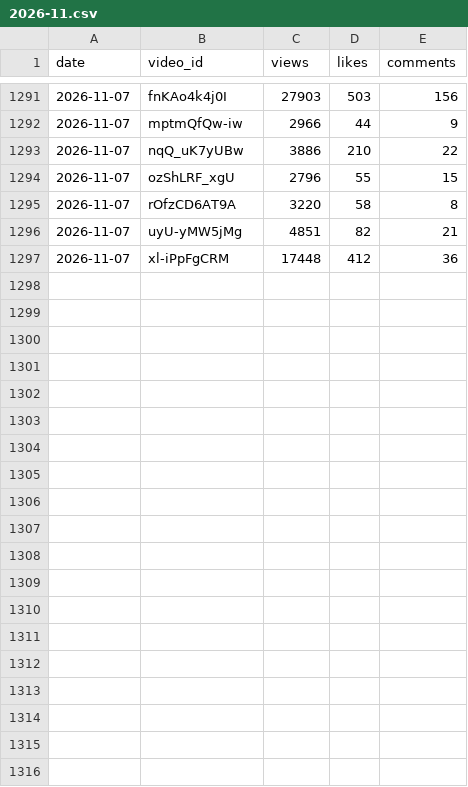
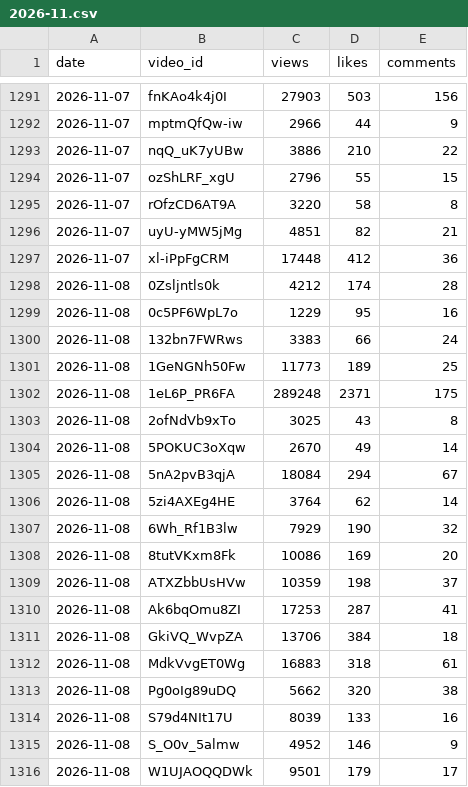
Before and after one commit to modius/dungeon-dive, a CSV file: stats_history/2026-11.csv, drawn as a sheet; only a part is shown, gaps mark what is left out; the diff covers the shown part only; the diff names each change by its address in the sheet, - before the commit and + after, or states it on an @@ line.

```diff
--- a/stats_history/2026-11.csv
+++ b/stats_history/2026-11.csv
+row 1298: 2026-11-08 | 0Zsljntls0k | 4212 | 174 | 28
+row 1299: 2026-11-08 | 0c5PF6WpL7o | 1229 | 95 | 16
+row 1300: 2026-11-08 | 132bn7FWRws | 3383 | 66 | 24
+row 1301: 2026-11-08 | 1GeNGNh50Fw | 11773 | 189 | 25
+row 1302: 2026-11-08 | 1eL6P_PR6FA | 289248 | 2371 | 175
+row 1303: 2026-11-08 | 2ofNdVb9xTo | 3025 | 43 | 8
+row 1304: 2026-11-08 | 5POKUC3oXqw | 2670 | 49 | 14
+row 1305: 2026-11-08 | 5nA2pvB3qjA | 18084 | 294 | 67
+row 1306: 2026-11-08 | 5zi4AXEg4HE | 3764 | 62 | 14
+row 1307: 2026-11-08 | 6Wh_Rf1B3lw | 7929 | 190 | 32
+row 1308: 2026-11-08 | 8tutVKxm8Fk | 10086 | 169 | 20
+row 1309: 2026-11-08 | ATXZbbUsHVw | 10359 | 198 | 37
+row 1310: 2026-11-08 | Ak6bqOmu8ZI | 17253 | 287 | 41
+row 1311: 2026-11-08 | GkiVQ_WvpZA | 13706 | 384 | 18
+row 1312: 2026-11-08 | MdkVvgET0Wg | 16883 | 318 | 61
+row 1313: 2026-11-08 | Pg0oIg89uDQ | 5662 | 320 | 38
+row 1314: 2026-11-08 | S79d4NIt17U | 8039 | 133 | 16
+row 1315: 2026-11-08 | S_O0v_5almw | 4952 | 146 | 9
+row 1316: 2026-11-08 | W1UJAOQQDWk | 9501 | 179 | 17
```
Also changed, not shown: 14 added rows elsewhere in this file, 2 other files.
